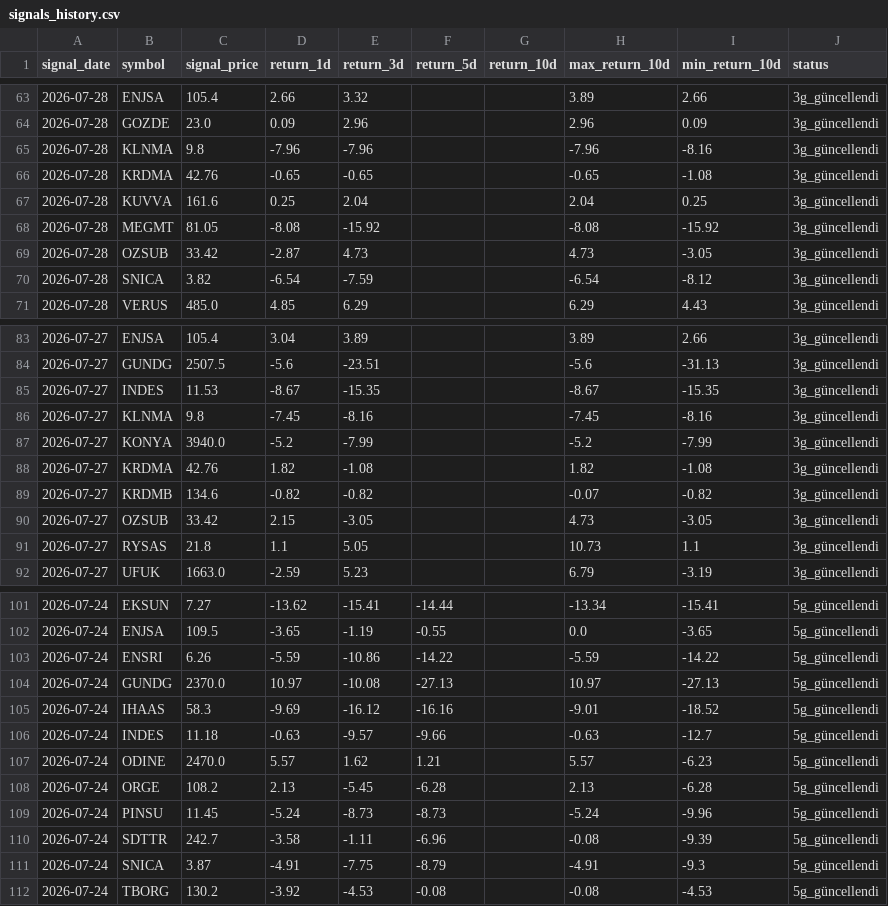
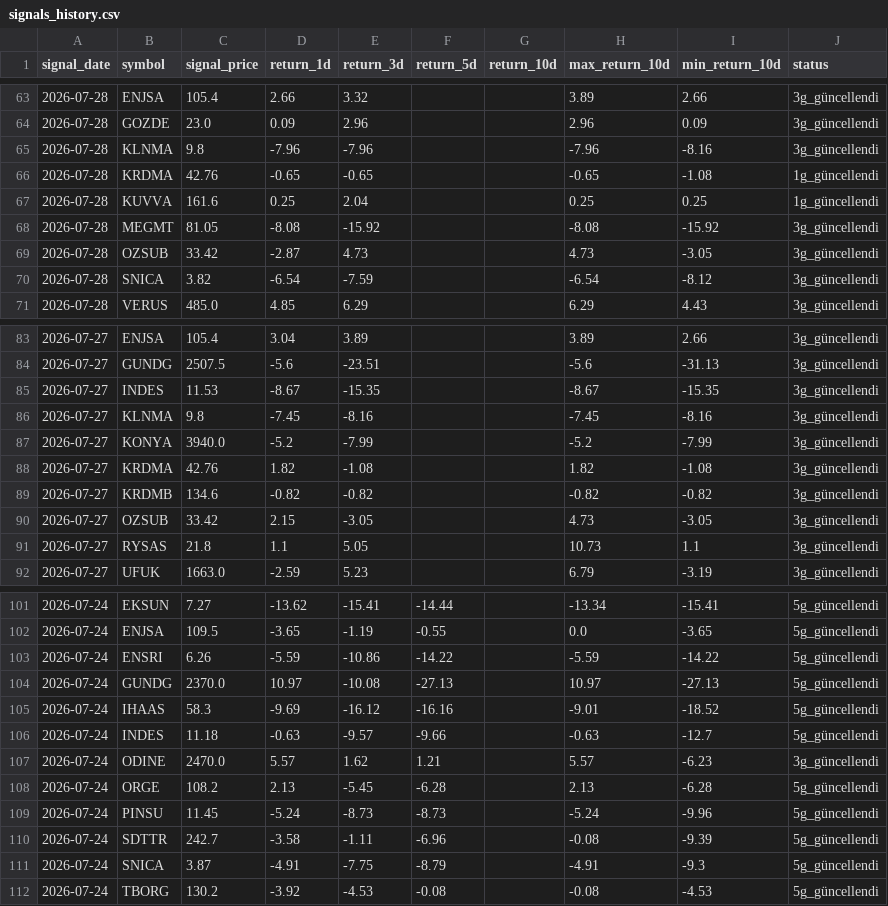
Before and after one commit to swcydsqzjb-bit/bist-bot, a CSV file: signals_history.csv, drawn as a sheet; only a part is shown, gaps mark what is left out.

Commit message:
Performans geçmişini güncelle

```diff
--- a/signals_history.csv
+++ b/signals_history.csv
@@ -65,4 +65,4 @@
 2026-07-28,KLNMA,9.8,-7.96,-7.96,,,-7.96,-8.16,3g_güncellendi
-2026-07-28,KRDMA,42.76,-0.65,-0.65,,,-0.65,-1.08,3g_güncellendi
-2026-07-28,KUVVA,161.6,0.25,2.04,,,2.04,0.25,3g_güncellendi
+2026-07-28,KRDMA,42.76,-0.65,-0.65,,,-0.65,-1.08,1g_güncellendi
+2026-07-28,KUVVA,161.6,0.25,2.04,,,0.25,0.25,1g_güncellendi
 2026-07-28,MEGMT,81.05,-8.08,-15.92,,,-8.08,-15.92,3g_güncellendi
@@ -88,3 +88,3 @@
 2026-07-27,KRDMA,42.76,1.82,-1.08,,,1.82,-1.08,3g_güncellendi
-2026-07-27,KRDMB,134.6,-0.82,-0.82,,,-0.07,-0.82,3g_güncellendi
+2026-07-27,KRDMB,134.6,-0.82,-0.82,,,-0.82,-0.82,3g_güncellendi
 2026-07-27,OZSUB,33.42,2.15,-3.05,,,4.73,-3.05,3g_güncellendi
@@ -106,3 +106,3 @@
 2026-07-24,INDES,11.18,-0.63,-9.57,-9.66,,-0.63,-12.7,5g_güncellendi
-2026-07-24,ODINE,2470.0,5.57,1.62,1.21,,5.57,-6.23,5g_güncellendi
+2026-07-24,ODINE,2470.0,5.57,1.62,1.21,,5.57,-6.23,3g_güncellendi
 2026-07-24,ORGE,108.2,2.13,-5.45,-6.28,,2.13,-6.28,5g_güncellendi
```
